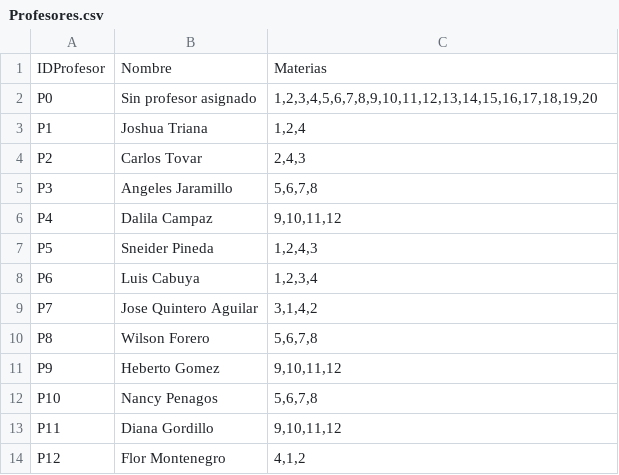
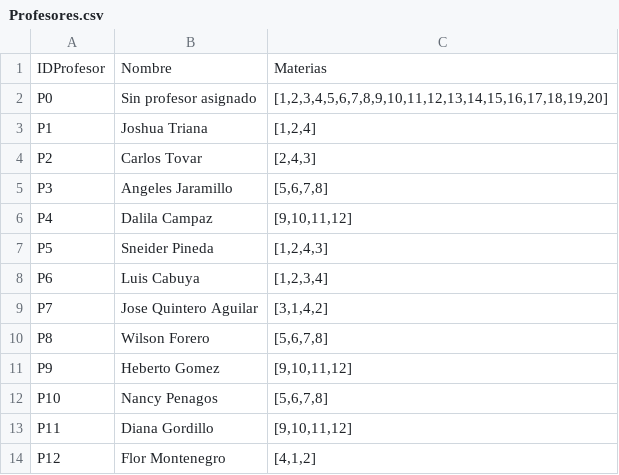
Before and after one commit to JulianCallejas/SistemaNotas, a CSV file: Profesores.csv, drawn as a sheet.

Commit message:
correccion a lista de materias en una sola columna

```diff
--- a/Profesores.csv
+++ b/Profesores.csv
@@ -1,14 +1,14 @@
 IDProfesor;Nombre;Materias
-P0;Sin profesor asignado;1,2,3,4,5,6,7,8,9,10,11,12,13,14,15,16,17,18,19,20
-P1;Joshua Triana;1,2,4
-P2;Carlos Tovar;2,4,3
-P3;Angeles Jaramillo;5,6,7,8
-P4;Dalila Campaz;9,10,11,12
-P5;Sneider Pineda;1,2,4,3
-P6;Luis Cabuya;1,2,3,4
-P7;Jose Quintero Aguilar;3,1,4,2
-P8;Wilson Forero;5,6,7,8
-P9;Heberto Gomez;9,10,11,12
-P10;Nancy Penagos;5,6,7,8
-P11;Diana Gordillo;9,10,11,12
-P12;Flor Montenegro;4,1,2
+P0;Sin profesor asignado;[1,2,3,4,5,6,7,8,9,10,11,12,13,14,15,16,17,18,19,20]
+P1;Joshua Triana;[1,2,4]
+P2;Carlos Tovar;[2,4,3]
+P3;Angeles Jaramillo;[5,6,7,8]
+P4;Dalila Campaz;[9,10,11,12]
+P5;Sneider Pineda;[1,2,4,3]
+P6;Luis Cabuya;[1,2,3,4]
+P7;Jose Quintero Aguilar;[3,1,4,2]
+P8;Wilson Forero;[5,6,7,8]
+P9;Heberto Gomez;[9,10,11,12]
+P10;Nancy Penagos;[5,6,7,8]
+P11;Diana Gordillo;[9,10,11,12]
+P12;Flor Montenegro;[4,1,2]
```
